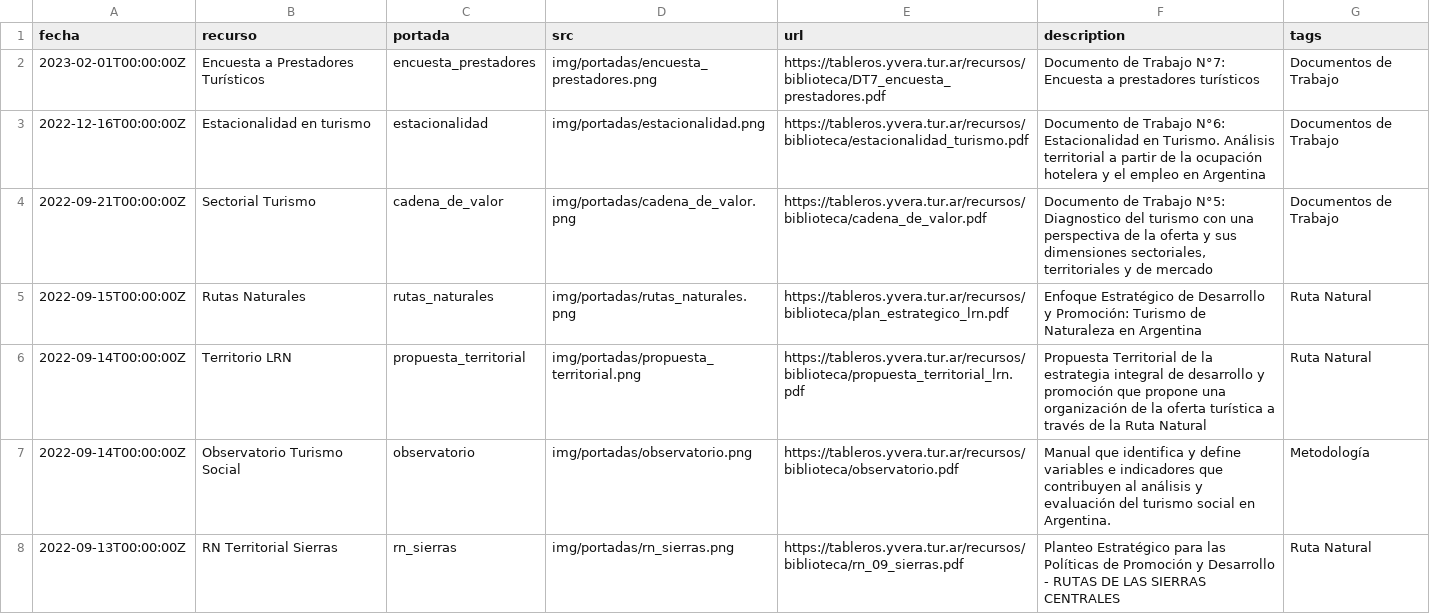
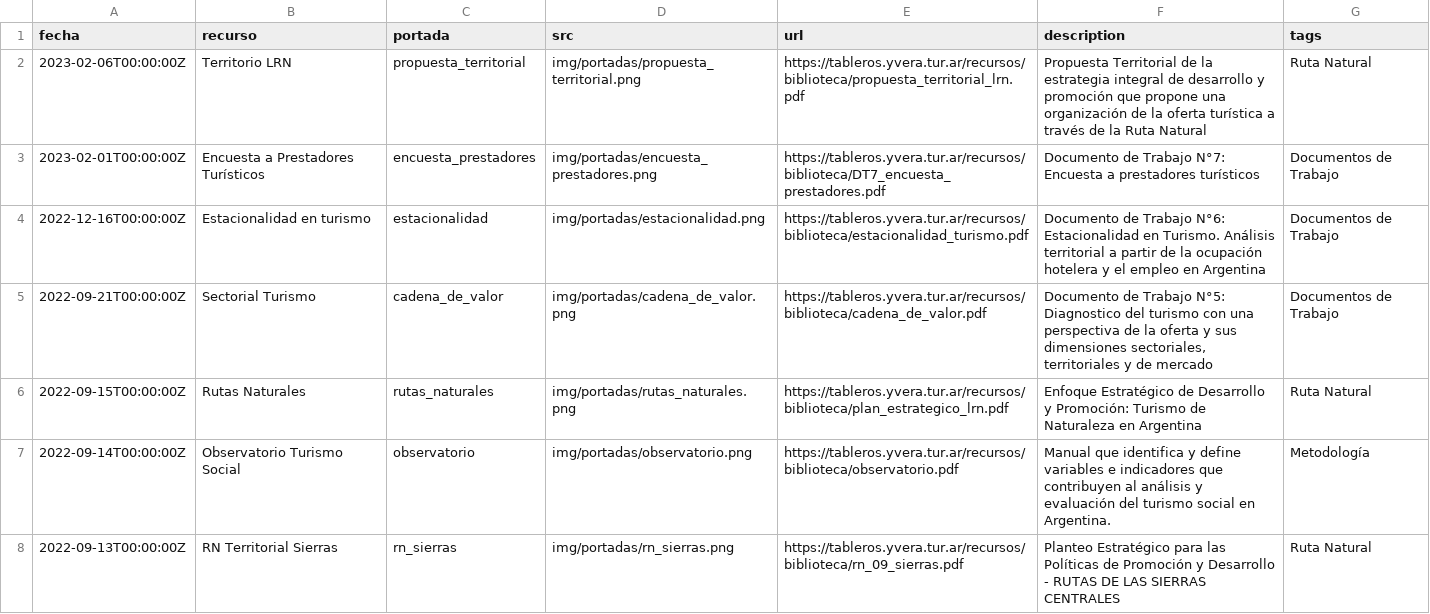
Before and after one commit to dnme-minturdep/biblioteca, a CSV file: content/recursos.csv, drawn as a sheet; only a part is shown; removed rows and columns are numbered as before the commit, all else as after; the diff names each change by its address in the sheet, - before the commit and + after, or states it on an @@ line.

Commit message:
actualizo propuesta LRN

```diff
--- a/content/recursos.csv
+++ b/content/recursos.csv
+row 2: 2023-02-06T00:00:00Z | Territorio LRN | propuesta_territorial | img/portadas/propuesta_territorial.png | https://tableros.yvera.tur.ar/recursos/biblioteca/propuesta_territorial_lrn.pdf | Propuesta Territorial de la estrategia integral de desarrollo y promoción que propone una organización de la oferta turística a través de la Ruta Natural | Ruta Natural
-row 6: 2022-09-14T00:00:00Z | Territorio LRN | propuesta_territorial | img/portadas/propuesta_territorial.png | https://tableros.yvera.tur.ar/recursos/biblioteca/propuesta_territorial_lrn.pdf | Propuesta Territorial de la estrategia integral de desarrollo y promoción que propone una organización de la oferta turística a través de la Ruta Natural | Ruta Natural
```
Also changed, not shown: 2 other files.
